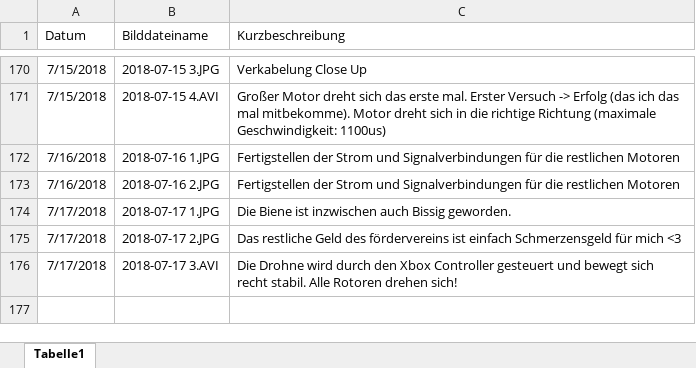
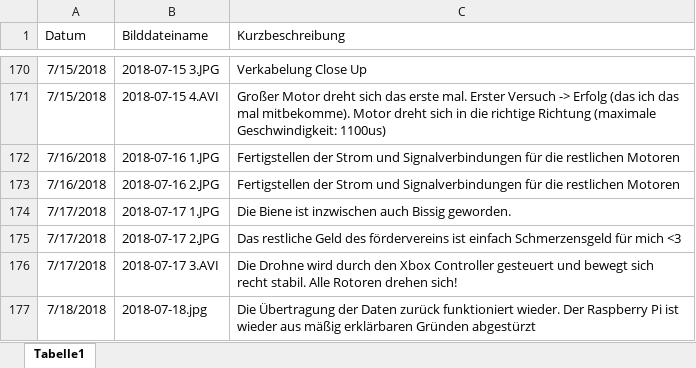
Before and after one commit to KoehlerT/Drohne, an Excel workbook: Dokumentation/Schritte.xlsx, sheet Tabelle1, drawn as a sheet; only a part is shown, gaps mark what is left out; values as stored, in another font and other column widths than the file's, no borders; the diff names each change by its address in the sheet, - before the commit and + after, or states it on an @@ line.

```diff
--- a/Dokumentation/Schritte.xlsx (sheet Tabelle1)
+++ b/Dokumentation/Schritte.xlsx (sheet Tabelle1)
+row 177: 7/18/2018 | 2018-07-18.jpg | Die Übertragung der Daten zurück funktioniert wieder. Der Raspberry Pi ist wieder aus mäßig erklärbaren Gründen abgestürzt
```
Also changed, not shown: Teile.xlsx, Webseiten-abschreiben.xlsx, 4 other files.
